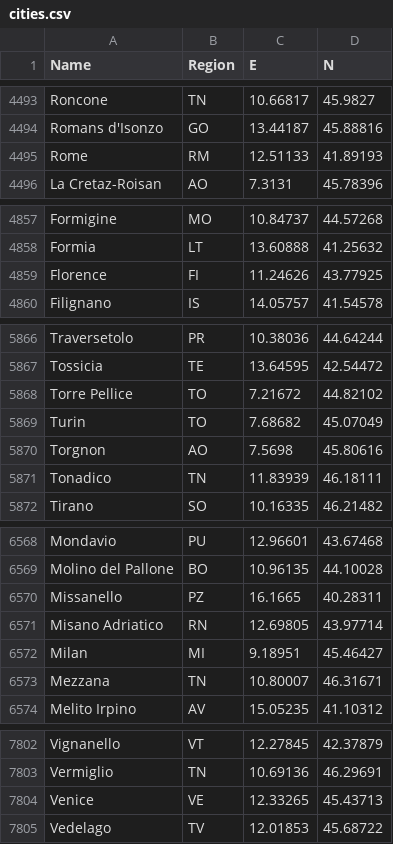
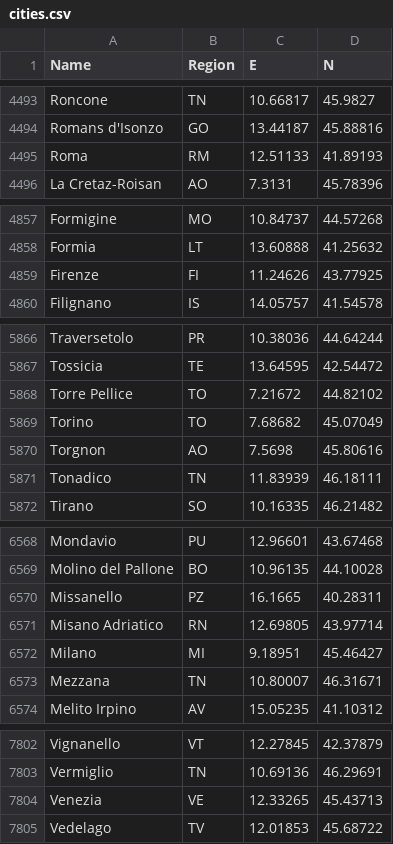
Before and after one commit to yildizanil/MappaMia, a CSV file: cities.csv, drawn as a sheet; only a part is shown, gaps mark what is left out; the diff covers the shown part only.

Commit message:
Add files via upload

```diff
--- a/cities.csv
+++ b/cities.csv
@@ -4494,3 +4494,3 @@ Roncone,TN,10.66817,45.9827
 Romans d'Isonzo,GO,13.44187,45.88816
-Rome,RM,12.51133,41.89193
+Roma,RM,12.51133,41.89193
 La Cretaz-Roisan,AO,7.3131,45.78396
@@ -4858,3 +4858,3 @@ Formigine,MO,10.84737,44.57268
 Formia,LT,13.60888,41.25632
-Florence,FI,11.24626,43.77925
+Firenze,FI,11.24626,43.77925
 Filignano,IS,14.05757,41.54578
@@ -5868,3 +5868,3 @@ Tossicia,TE,13.64595,42.54472
 Torre Pellice,TO,7.21672,44.82102
-Turin,TO,7.68682,45.07049
+Torino,TO,7.68682,45.07049
 Torgnon,AO,7.5698,45.80616
@@ -6571,3 +6571,3 @@ Missanello,PZ,16.1665,40.28311
 Misano Adriatico,RN,12.69805,43.97714
-Milan,MI,9.18951,45.46427
+Milano,MI,9.18951,45.46427
 Mezzana,TN,10.80007,46.31671
@@ -7803,3 +7803,3 @@ Vignanello,VT,12.27845,42.37879
 Vermiglio,TN,10.69136,46.29691
-Venice,VE,12.33265,45.43713
+Venezia,VE,12.33265,45.43713
 Vedelago,TV,12.01853,45.68722
```
Also changed, not shown: 2 edited cells elsewhere in this file.
